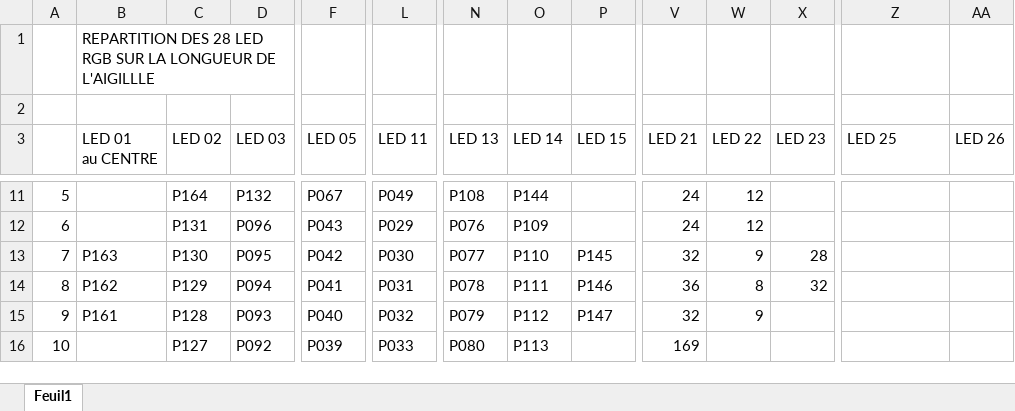
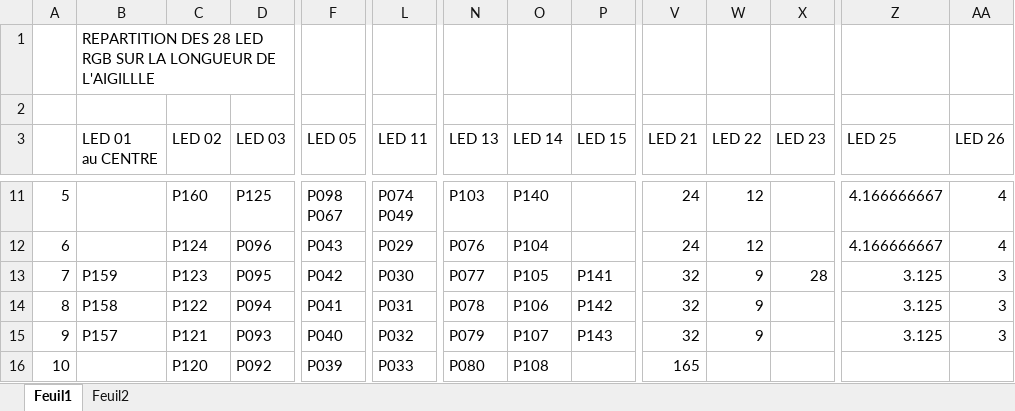
Before and after one commit to MisterBrowny/POV_Display_MGPF, an Excel workbook: REPARTITION DES LED SUR LE DISQUE GENEREE.xlsx, sheet Feuil1, drawn as a sheet; only a part is shown, gaps mark what is left out; values as stored, in another font and other column widths than the file's, no cell formats; ↵ is a line break in a cell; the diff covers the shown part only; the diff names each change by its address in the sheet, - before the commit and + after, or states it on an @@ line.

```diff
--- a/REPARTITION DES LED SUR LE DISQUE GENEREE.xlsx (sheet Feuil1)
+++ b/REPARTITION DES LED SUR LE DISQUE GENEREE.xlsx (sheet Feuil1)
+sheet tab: Feuil2
-C11 (LED 02): P164
+C11 (LED 02): P160
-D11 (LED 03): P132
+D11 (LED 03): P125
-F11 (LED 05): P067
+F11 (LED 05): P098 ↵ P067
-L11 (LED 11): P049
+L11 (LED 11): P074 ↵ P049
-N11 (LED 13): P108
+N11 (LED 13): P103
-O11 (LED 14): P144
+O11 (LED 14): P140
-Z11:Z12 (LED 25): (empty)
+Z11:Z12 (LED 25): 4.166666667
-AA11:AA12 (LED 26): (empty)
+AA11:AA12 (LED 26): 4
-C12 (LED 02): P131
+C12 (LED 02): P124
-O12 (LED 14): P109
+O12 (LED 14): P104
-B13 (LED 01 au CENTRE): P163
+B13 (LED 01 au CENTRE): P159
-C13 (LED 02): P130
+C13 (LED 02): P123
-O13 (LED 14): P110
+O13 (LED 14): P105
-P13 (LED 15): P145
+P13 (LED 15): P141
-Z13:Z15 (LED 25): (empty)
+Z13:Z15 (LED 25): 3.125
-AA13:AA15 (LED 26): (empty)
+AA13:AA15 (LED 26): 3
-B14 (LED 01 au CENTRE): P162
+B14 (LED 01 au CENTRE): P158
-C14 (LED 02): P129
+C14 (LED 02): P122
-O14 (LED 14): P111
+O14 (LED 14): P106
-P14 (LED 15): P146
+P14 (LED 15): P142
-V14 (LED 21): 36
+V14 (LED 21): 32
-W14 (LED 22): 8
+W14 (LED 22): 9
-X14 (LED 23): 32
+X14 (LED 23): (empty)
-B15 (LED 01 au CENTRE): P161
+B15 (LED 01 au CENTRE): P157
-C15 (LED 02): P128
+C15 (LED 02): P121
-O15 (LED 14): P112
+O15 (LED 14): P107
-P15 (LED 15): P147
+P15 (LED 15): P143
-C16 (LED 02): P127
+C16 (LED 02): P120
-O16 (LED 14): P113
+O16 (LED 14): P108
-V16 (LED 21): 169
+V16 (LED 21): 165
```
Also changed, not shown: 62 edited cells elsewhere in this sheet, cell formats.
